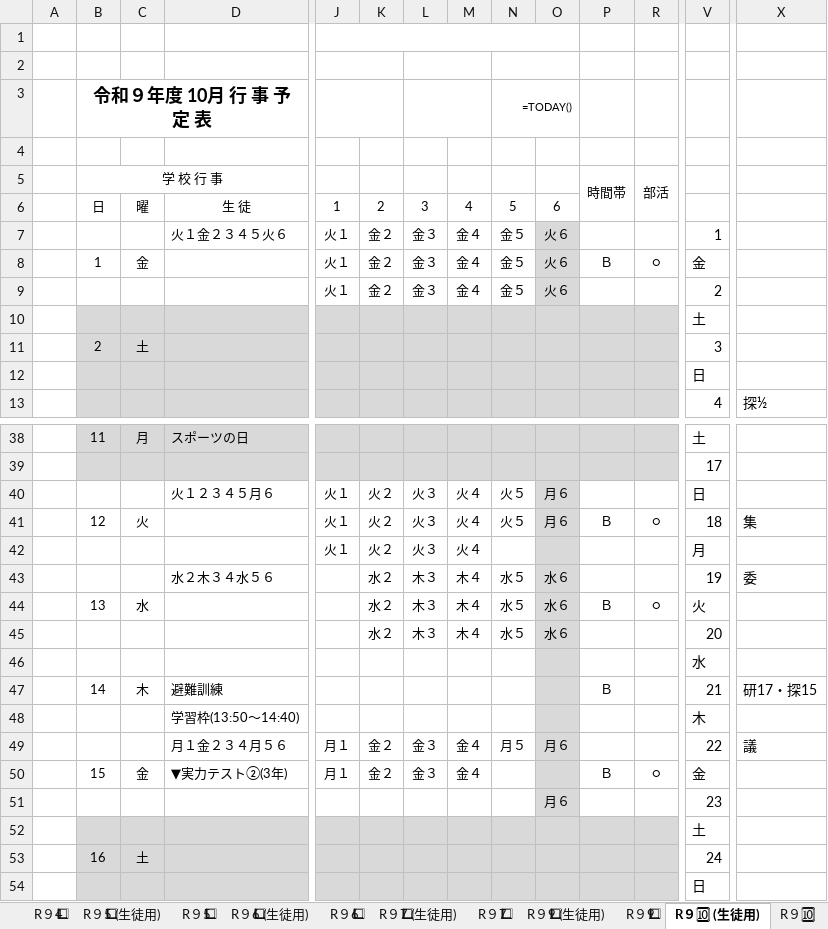
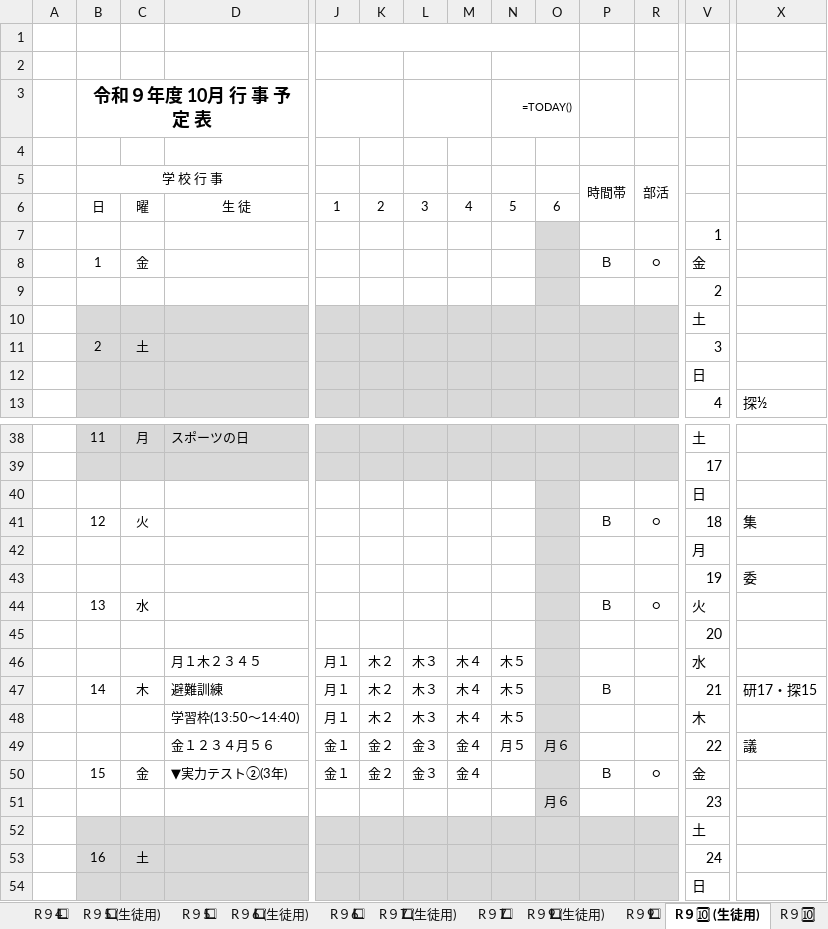
Before and after one commit to nanosa730/update, an Excel workbook: 令和9年度_月行事予定（案）.xlsx, sheet R９🔟 (生徒用), drawn as a sheet; only a part is shown, gaps mark what is left out; values as stored, in another font and other column widths than the file's, no borders; formulas without a stored value are shown as written; removed rows and columns are numbered as before the commit, all else as after; rows hold the shown columns only; the diff covers the shown part only; the diff names each change by its address in the sheet, - before the commit and + after, or states it on an @@ line.

```diff
--- a/令和9年度_月行事予定（案）.xlsx (sheet R９🔟 (生徒用))
+++ b/令和9年度_月行事予定（案）.xlsx (sheet R９🔟 (生徒用))
-row 7:  |  |  | 火１金２３４５火６ | 火１ | 金２ | 金３ | 金４ | 金５ | 火６ |  |  | 1
-row 8:  | 1 | 金 |  | 火１ | 金２ | 金３ | 金４ | 金５ | 火６ | Ｂ | ○ | 金
-row 9:  |  |  |  | 火１ | 金２ | 金３ | 金４ | 金５ | 火６ |  |  | 2
+row 7:  |  |  |  |  |  |  |  |  |  |  |  | 1
+row 8:  | 1 | 金 |  |  |  |  |  |  |  | Ｂ | ○ | 金
+row 9:  |  |  |  |  |  |  |  |  |  |  |  | 2
-row 40:  |  |  | 火１２３４５月６ | 火１ | 火２ | 火３ | 火４ | 火５ | 月６ |  |  | 日
+row 40:  |  |  |  |  |  |  |  |  |  |  |  | 日
-J41: 火１
+J41: (empty)
-K41: 火２
+K41: (empty)
-L41: 火３
+L41: (empty)
-M41: 火４
+M41: (empty)
-N41: 火５
+N41: (empty)
-O41: 月６
+O41: (empty)
-row 42:  |  |  |  | 火１ | 火２ | 火３ | 火４ |  |  |  |  | 月
-row 43:  |  |  | 水２木３４水５６ |  | 水２ | 木３ | 木４ | 水５ | 水６ |  |  | 19 | 委
-row 44:  | 13 | 水 |  |  | 水２ | 木３ | 木４ | 水５ | 水６ | Ｂ | ○ | 火
-row 45:  |  |  |  |  | 水２ | 木３ | 木４ | 水５ | 水６ |  |  | 20
-V42: 水
+V42: 月
+row 43:  |  |  |  |  |  |  |  |  |  |  |  | 19 | 委
+row 44:  | 13 | 水 |  |  |  |  |  |  |  | Ｂ | ○ | 火
+row 45:  |  |  |  |  |  |  |  |  |  |  |  | 20
+row 46:  |  |  | 月１木２３４５ | 月１ | 木２ | 木３ | 木４ | 木５ |  |  |  | 水
-J47: (empty)
+J47: 月１
-K47: (empty)
+K47: 木２
-L47: (empty)
+L47: 木３
-M47: (empty)
+M47: 木４
-N47: (empty)
+N47: 木５
-row 48:  |  |  | 学習枠(13:50〜14:40) |  |  |  |  |  |  |  |  | 木
+row 48:  |  |  | 学習枠(13:50〜14:40) | 月１ | 木２ | 木３ | 木４ | 木５ |  |  |  | 木
-D49: 月１金２３４月５６
+D49: 金１２３４月５６
-J49:J50: 月１
+J49:J50: 金１
```
Also changed, not shown: 8 added rows, 8 removed rows and 70 edited cells elsewhere in this sheet, sheet R９4⃣ (生徒用), sheet R９4⃣, sheet R９🔟, sheet R９2⃣ (生徒用), sheet R９2⃣, sheet R９⑫, 15 more sheets, 令和9年度_授業数カウント.xlsx, 6 other files.
